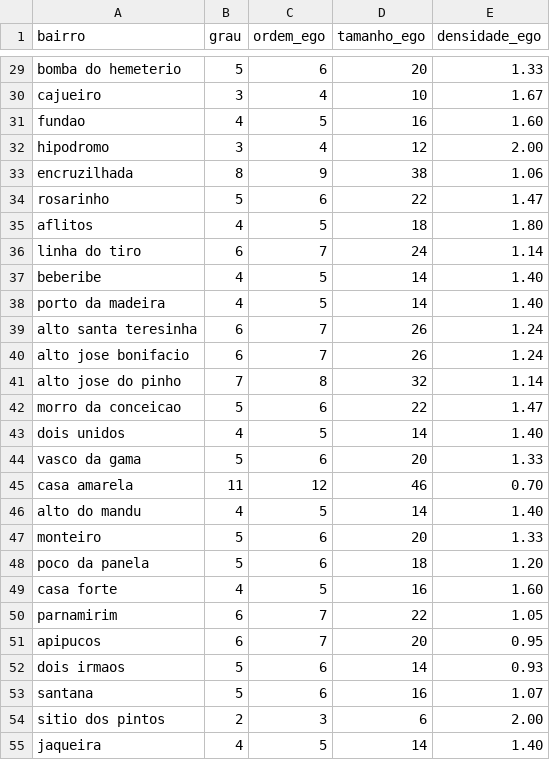
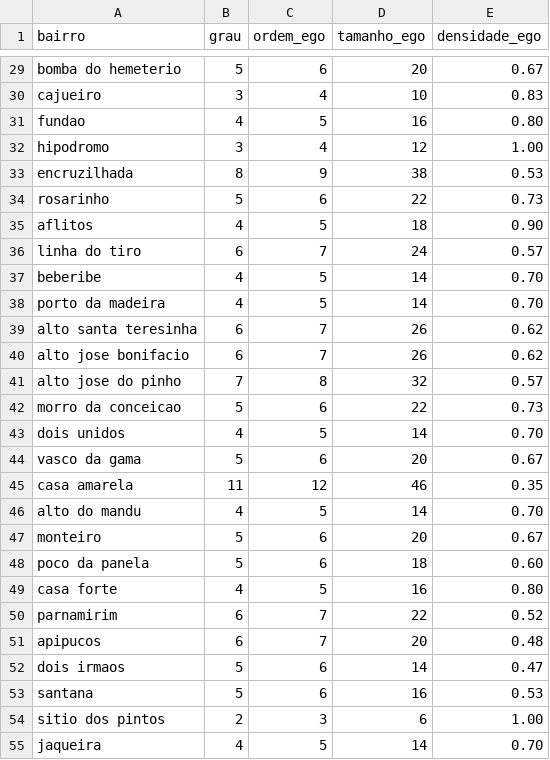
Before and after one commit to seconds4decay/projeto-grafos, a CSV file: out/ego_bairro.csv, drawn as a sheet; only a part is shown, gaps mark what is left out; the diff covers the shown part only; the diff names each change by its address in the sheet, - before the commit and + after, or states it on an @@ line.

```diff
--- a/out/ego_bairro.csv
+++ b/out/ego_bairro.csv
-E29 (densidade_ego): 1.33
+E29 (densidade_ego): 0.67
-E30 (densidade_ego): 1.67
+E30 (densidade_ego): 0.83
-E31 (densidade_ego): 1.60
+E31 (densidade_ego): 0.80
-E32 (densidade_ego): 2.00
+E32 (densidade_ego): 1.00
-E33 (densidade_ego): 1.06
+E33 (densidade_ego): 0.53
-E34 (densidade_ego): 1.47
+E34 (densidade_ego): 0.73
-E35 (densidade_ego): 1.80
+E35 (densidade_ego): 0.90
-E36 (densidade_ego): 1.14
+E36 (densidade_ego): 0.57
-E37:E38 (densidade_ego): 1.40
+E37:E38 (densidade_ego): 0.70
-E39:E40 (densidade_ego): 1.24
+E39:E40 (densidade_ego): 0.62
-E41 (densidade_ego): 1.14
+E41 (densidade_ego): 0.57
-E42 (densidade_ego): 1.47
+E42 (densidade_ego): 0.73
-E43 (densidade_ego): 1.40
+E43 (densidade_ego): 0.70
-E44 (densidade_ego): 1.33
+E44 (densidade_ego): 0.67
-E45 (densidade_ego): 0.70
+E45 (densidade_ego): 0.35
-E46 (densidade_ego): 1.40
+E46 (densidade_ego): 0.70
-E47 (densidade_ego): 1.33
+E47 (densidade_ego): 0.67
-E48 (densidade_ego): 1.20
+E48 (densidade_ego): 0.60
-E49 (densidade_ego): 1.60
+E49 (densidade_ego): 0.80
-E50 (densidade_ego): 1.05
+E50 (densidade_ego): 0.52
-E51 (densidade_ego): 0.95
+E51 (densidade_ego): 0.48
-E52 (densidade_ego): 0.93
+E52 (densidade_ego): 0.47
-E53 (densidade_ego): 1.07
+E53 (densidade_ego): 0.53
-E54 (densidade_ego): 2.00
+E54 (densidade_ego): 1.00
-E55 (densidade_ego): 1.40
+E55 (densidade_ego): 0.70
```
Also changed, not shown: 68 edited cells elsewhere in this file, 8 other files.
